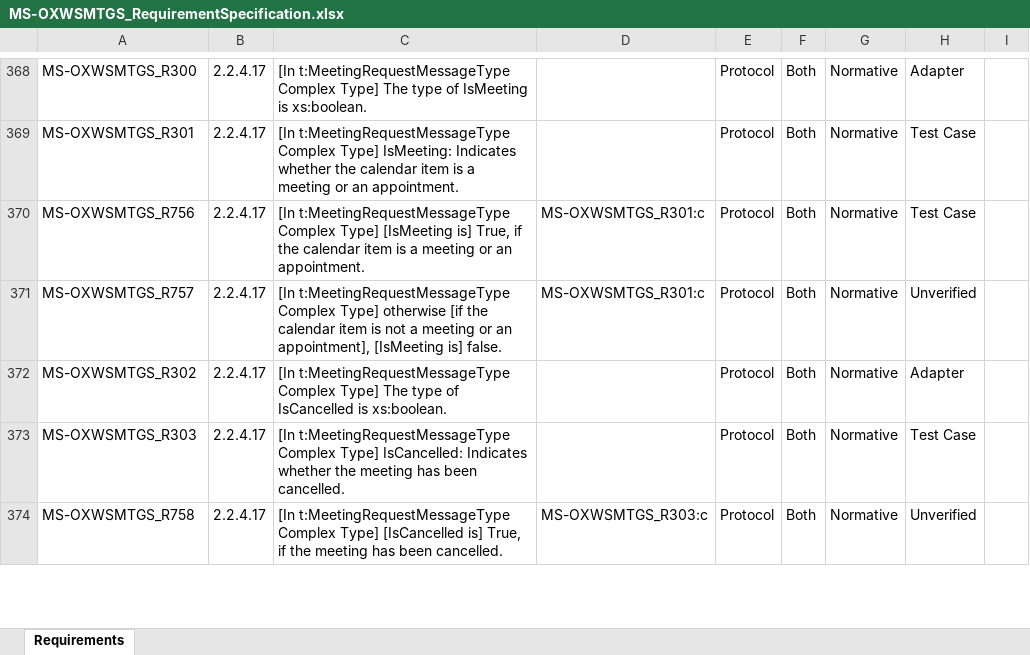
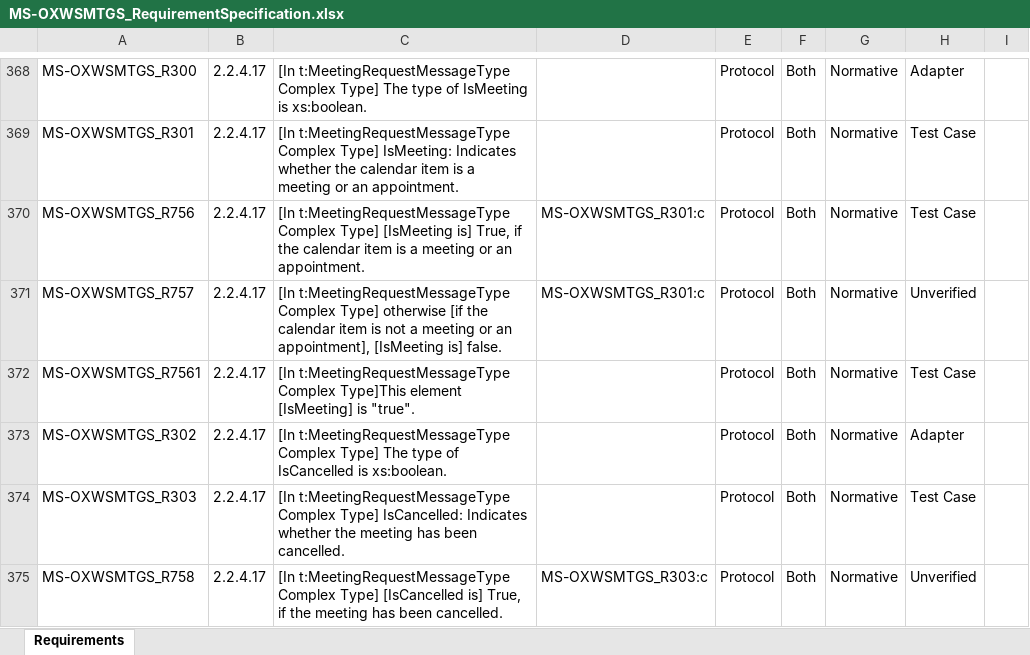
Before and after one commit to OfficeDev/Interop-TestSuites, an Excel workbook: ExchangeWebServices/Docs/MS-OXWSMTGS/MS-OXWSMTGS_RequirementSpecification.xlsx, sheet Requirements, drawn as a sheet; only a part is shown, gaps mark what is left out; values as stored, in another font and other column widths than the file's, no borders; conditional formats and table styles not drawn; the diff names each change by its address in the sheet, - before the commit and + after, or states it on an @@ line.

Commit message:
Add R7561 in RS.xlsx ,update related xml and capture  code file for MS-OXWSMTGS

```diff
--- a/ExchangeWebServices/Docs/MS-OXWSMTGS/MS-OXWSMTGS_RequirementSpecification.xlsx (sheet Requirements)
+++ b/ExchangeWebServices/Docs/MS-OXWSMTGS/MS-OXWSMTGS_RequirementSpecification.xlsx (sheet Requirements)
+row 372: MS-OXWSMTGS_R7561 | 2.2.4.17 | [In t:MeetingRequestMessageType Complex Type]This element [IsMeeting] is "true". |  | Protocol | Both | Normative | Test Case
```
Also changed, not shown: 2 other files.
